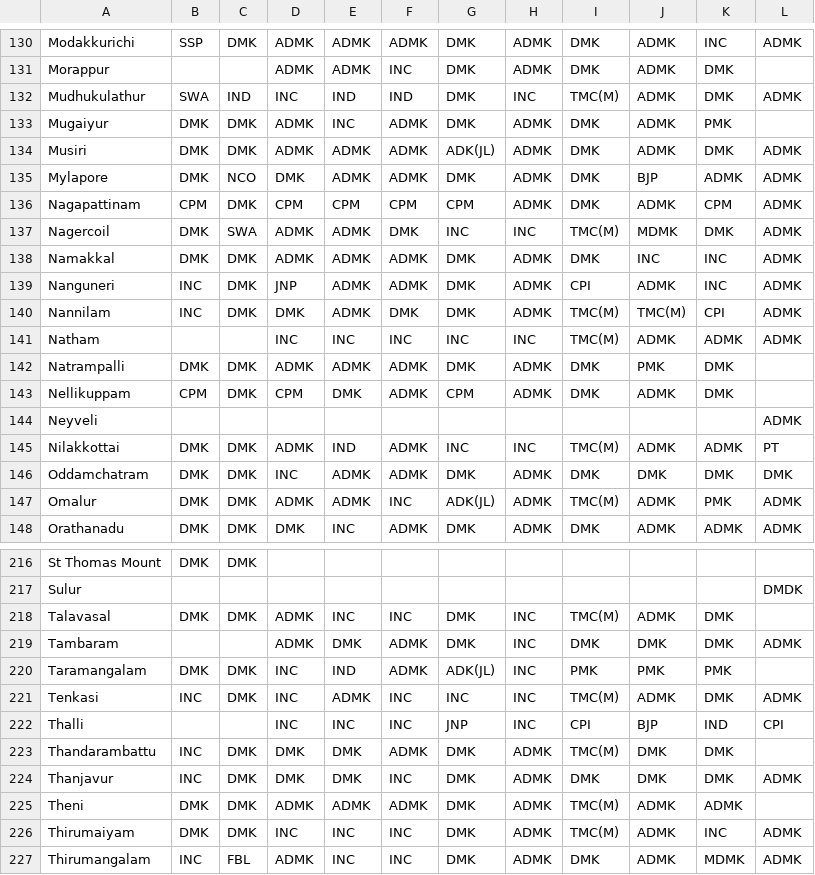
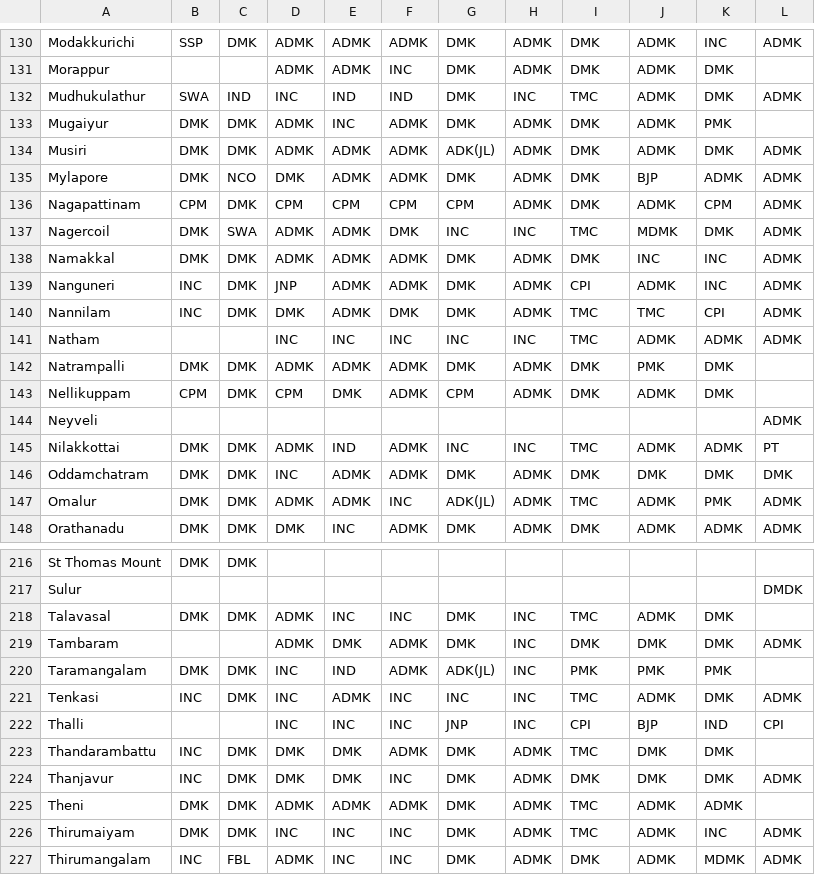
Before and after one commit to Data-Analytics/data-analytics.github.io, a CSV file: Election_Data/tn_data.csv, drawn as a sheet; only a part is shown, gaps mark what is left out; the diff covers the shown part only.

```diff
--- a/Election_Data/tn_data.csv
+++ b/Election_Data/tn_data.csv
@@ -131,3 +131,3 @@ Modakkurichi,SSP,DMK,ADMK,ADMK,ADMK,DMK,ADMK,DMK,ADMK,INC,ADMK
 Morappur,,,ADMK,ADMK,INC,DMK,ADMK,DMK,ADMK,DMK,
-Mudhukulathur,SWA,IND,INC,IND,IND,DMK,INC,TMC(M),ADMK,DMK,ADMK
+Mudhukulathur,SWA,IND,INC,IND,IND,DMK,INC,TMC,ADMK,DMK,ADMK
 Mugaiyur,DMK,DMK,ADMK,INC,ADMK,DMK,ADMK,DMK,ADMK,PMK,
@@ -136,7 +136,7 @@ Mylapore,DMK,NCO,DMK,ADMK,ADMK,DMK,ADMK,DMK,BJP,ADMK,ADMK
 Nagapattinam,CPM,DMK,CPM,CPM,CPM,CPM,ADMK,DMK,ADMK,CPM,ADMK
-Nagercoil,DMK,SWA,ADMK,ADMK,DMK,INC,INC,TMC(M),MDMK,DMK,ADMK
+Nagercoil,DMK,SWA,ADMK,ADMK,DMK,INC,INC,TMC,MDMK,DMK,ADMK
 Namakkal,DMK,DMK,ADMK,ADMK,ADMK,DMK,ADMK,DMK,INC,INC,ADMK
 Nanguneri,INC,DMK,JNP,ADMK,ADMK,DMK,ADMK,CPI,ADMK,INC,ADMK
-Nannilam,INC,DMK,DMK,ADMK,DMK,DMK,ADMK,TMC(M),TMC(M),CPI,ADMK
-Natham,,,INC,INC,INC,INC,INC,TMC(M),ADMK,ADMK,ADMK
+Nannilam,INC,DMK,DMK,ADMK,DMK,DMK,ADMK,TMC,TMC,CPI,ADMK
+Natham,,,INC,INC,INC,INC,INC,TMC,ADMK,ADMK,ADMK
 Natrampalli,DMK,DMK,ADMK,ADMK,ADMK,DMK,ADMK,DMK,PMK,DMK,
@@ -144,5 +144,5 @@ Nellikuppam,CPM,DMK,CPM,DMK,ADMK,CPM,ADMK,DMK,ADMK,DMK,
 Neyveli,,,,,,,,,,,ADMK
-Nilakkottai,DMK,DMK,ADMK,IND,ADMK,INC,INC,TMC(M),ADMK,ADMK,PT
+Nilakkottai,DMK,DMK,ADMK,IND,ADMK,INC,INC,TMC,ADMK,ADMK,PT
 Oddamchatram,DMK,DMK,INC,ADMK,ADMK,DMK,ADMK,DMK,DMK,DMK,DMK
-Omalur,DMK,DMK,ADMK,ADMK,INC,ADK(JL),ADMK,TMC(M),ADMK,PMK,ADMK
+Omalur,DMK,DMK,ADMK,ADMK,INC,ADK(JL),ADMK,TMC,ADMK,PMK,ADMK
 Orathanadu,DMK,DMK,DMK,INC,ADMK,DMK,ADMK,DMK,ADMK,ADMK,ADMK
@@ -217,11 +217,11 @@ St Thomas Mount,DMK,DMK,,,,,,,,,
 Sulur,,,,,,,,,,,DMDK
-Talavasal,DMK,DMK,ADMK,INC,INC,DMK,INC,TMC(M),ADMK,DMK,
+Talavasal,DMK,DMK,ADMK,INC,INC,DMK,INC,TMC,ADMK,DMK,
 Tambaram,,,ADMK,DMK,ADMK,DMK,INC,DMK,DMK,DMK,ADMK
 Taramangalam,DMK,DMK,INC,IND,ADMK,ADK(JL),INC,PMK,PMK,PMK,
-Tenkasi,INC,DMK,INC,ADMK,INC,INC,INC,TMC(M),ADMK,DMK,ADMK
+Tenkasi,INC,DMK,INC,ADMK,INC,INC,INC,TMC,ADMK,DMK,ADMK
 Thalli,,,INC,INC,INC,JNP,INC,CPI,BJP,IND,CPI
-Thandarambattu,INC,DMK,DMK,DMK,ADMK,DMK,ADMK,TMC(M),DMK,DMK,
+Thandarambattu,INC,DMK,DMK,DMK,ADMK,DMK,ADMK,TMC,DMK,DMK,
 Thanjavur,INC,DMK,DMK,DMK,INC,DMK,ADMK,DMK,DMK,DMK,ADMK
-Theni,DMK,DMK,ADMK,ADMK,ADMK,DMK,ADMK,TMC(M),ADMK,ADMK,
-Thirumaiyam,DMK,DMK,INC,INC,INC,DMK,ADMK,TMC(M),ADMK,INC,ADMK
+Theni,DMK,DMK,ADMK,ADMK,ADMK,DMK,ADMK,TMC,ADMK,ADMK,
+Thirumaiyam,DMK,DMK,INC,INC,INC,DMK,ADMK,TMC,ADMK,INC,ADMK
 Thirumangalam,INC,FBL,ADMK,INC,INC,DMK,ADMK,DMK,ADMK,MDMK,ADMK
```
Also changed, not shown: 50 edited cells elsewhere in this file, Election_Data/color_mapper.csv, 6 other files.
